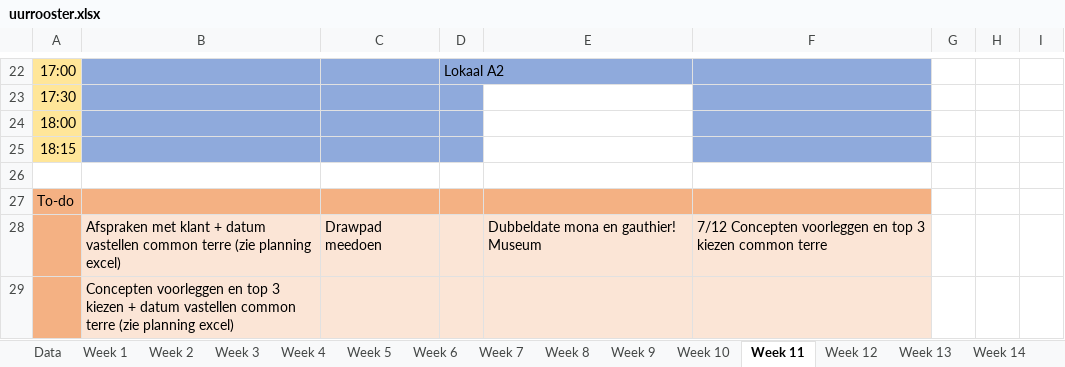
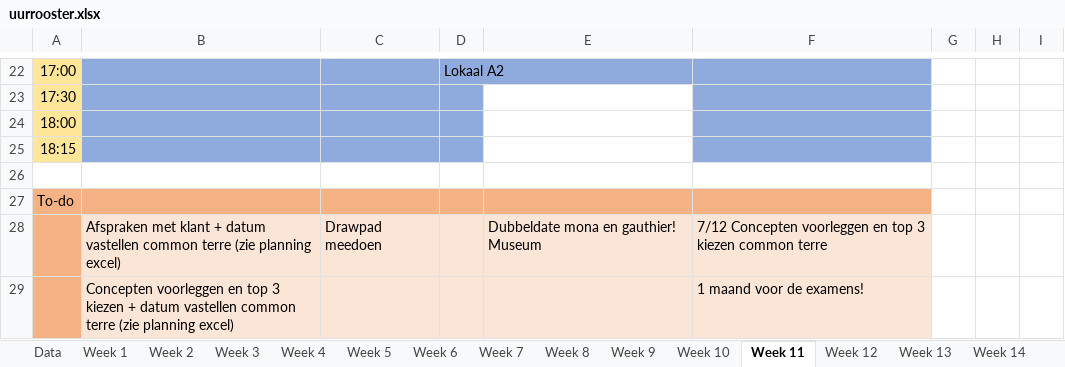
Before and after one commit to ninjahisser/LUCA-2, an Excel workbook: uurrooster.xlsx, sheet Week 11, drawn as a sheet; only a part is shown, gaps mark what is left out; values as stored, in another font and other column widths than the file's, no borders; conditional formats not drawn; the diff names each change by its address in the sheet, - before the commit and + after, or states it on an @@ line.

Commit message:
update

```diff
--- a/uurrooster.xlsx (sheet Week 11)
+++ b/uurrooster.xlsx (sheet Week 11)
-F29: (empty)
+F29: 1 maand voor de examens!
```
